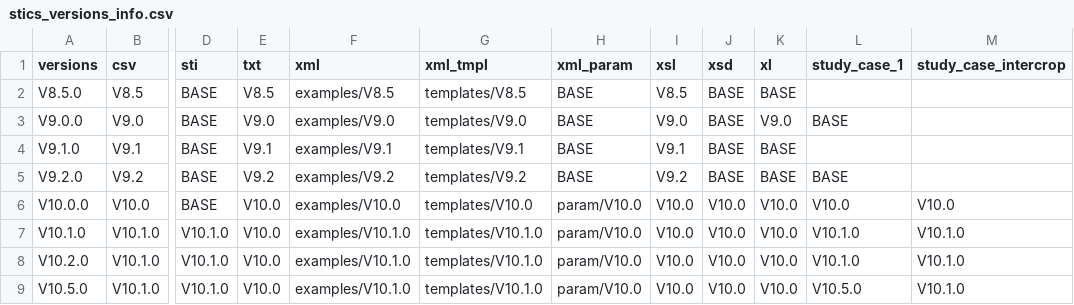
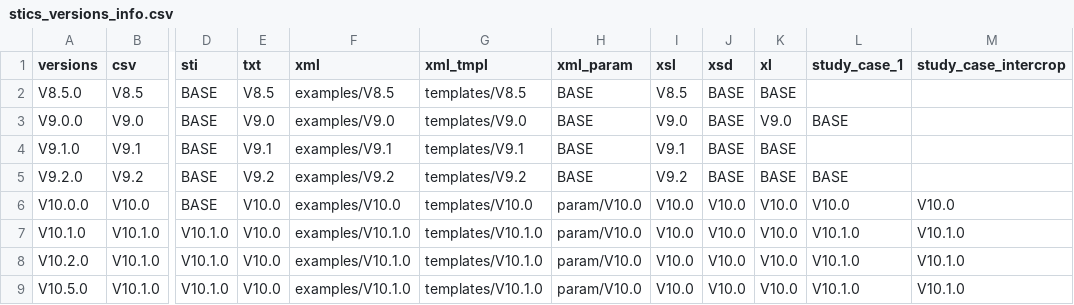
Before and after one commit to SticsRPacks/SticsRFiles, a CSV file: inst/extdata/versions/stics_versions_info.csv, drawn as a sheet; only a part is shown, gaps mark what is left out; the diff names each change by its address in the sheet, - before the commit and + after, or states it on an @@ line.

Commit message:
fix: study case 1 for V10.5.0

```diff
--- a/inst/extdata/versions/stics_versions_info.csv
+++ b/inst/extdata/versions/stics_versions_info.csv
-L9 (study_case_1): V10.5.0
+L9 (study_case_1): V10.1.0
```
